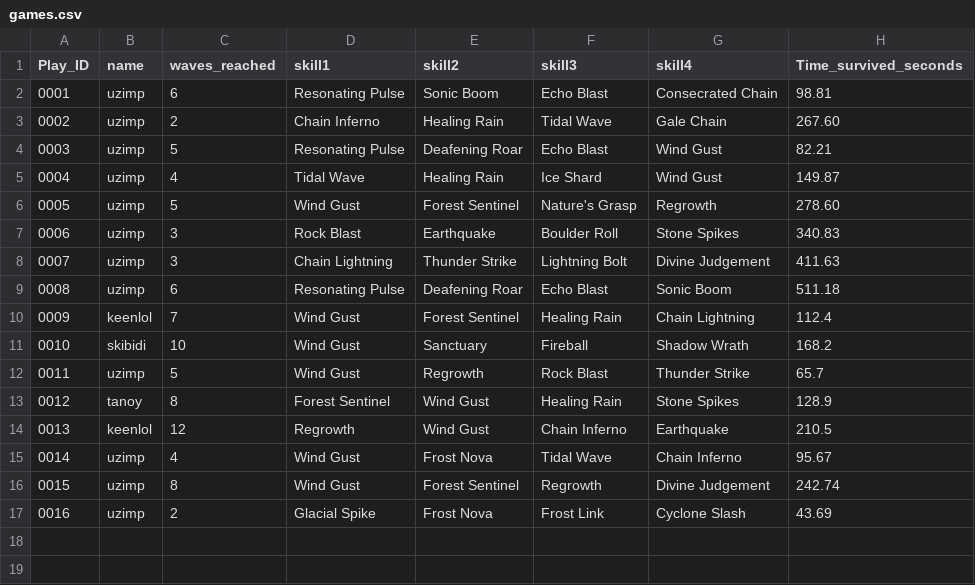
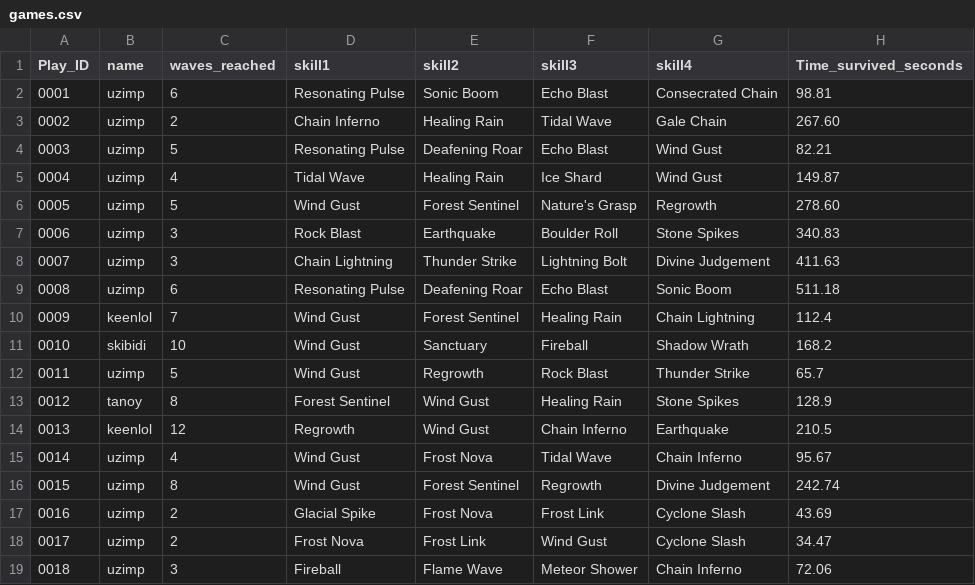
Before and after one commit to uzimpp/elemental_dungeon, a CSV file: data/games.csv, drawn as a sheet.

```diff
--- a/data/games.csv
+++ b/data/games.csv
@@ -17 +17,3 @@ Play_ID,name,waves_reached,skill1,skill2,skill3,skill4,Time_survived_seconds
 0016,uzimp,2,Glacial Spike,Frost Nova,Frost Link,Cyclone Slash,43.69
+0017,uzimp,2,Frost Nova,Frost Link,Wind Gust,Cyclone Slash,34.47
+0018,uzimp,3,Fireball,Flame Wave,Meteor Shower,Chain Inferno,72.06
```
Also changed, not shown: data/waves.csv, 10 other files.
